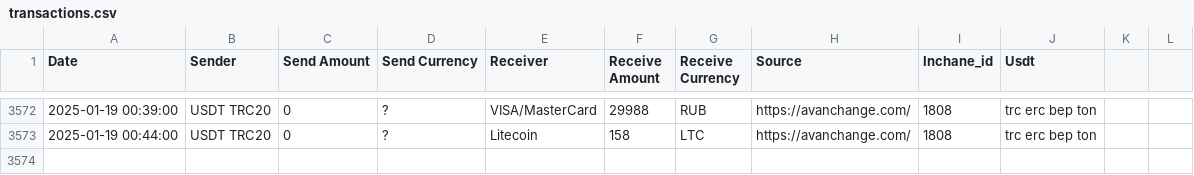
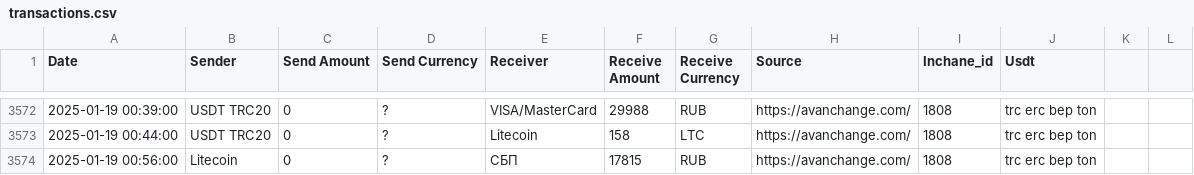
Before and after one commit to rusalyow/oth, a CSV file: transactions.csv, drawn as a sheet; only a part is shown, gaps mark what is left out; the diff names each change by its address in the sheet, - before the commit and + after, or states it on an @@ line.

Commit message:
автокомит

```diff
--- a/transactions.csv
+++ b/transactions.csv
+row 3574: 2025-01-19 00:56:00 | Litecoin | 0 | ? | СБП | 17815 | RUB | https://avanchange.com/ | 1808 | trc erc bep ton
```
